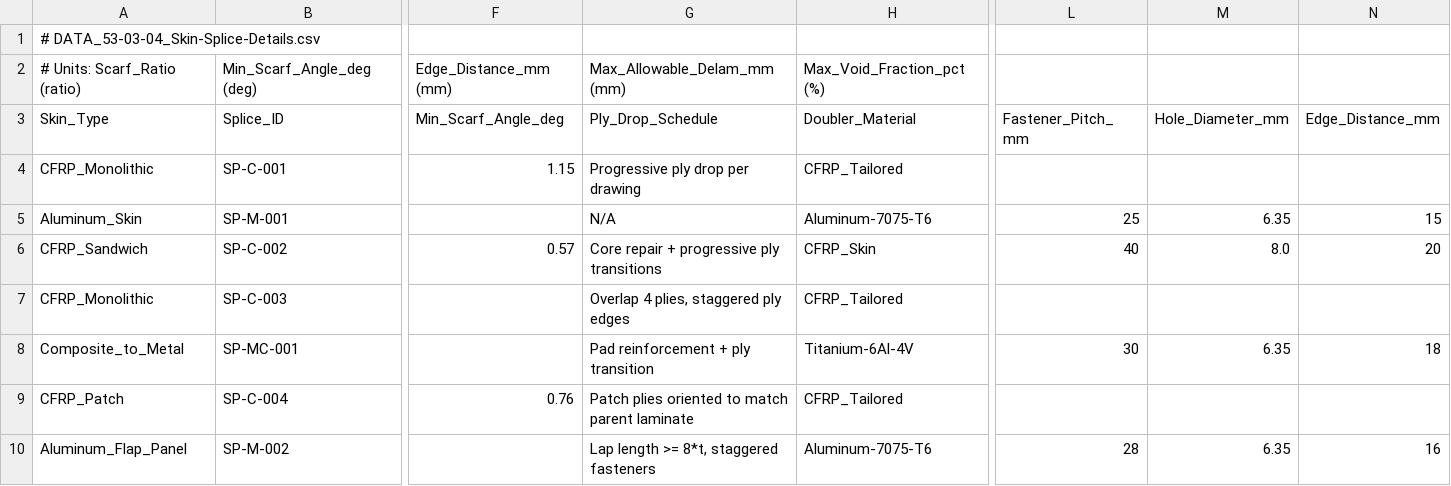
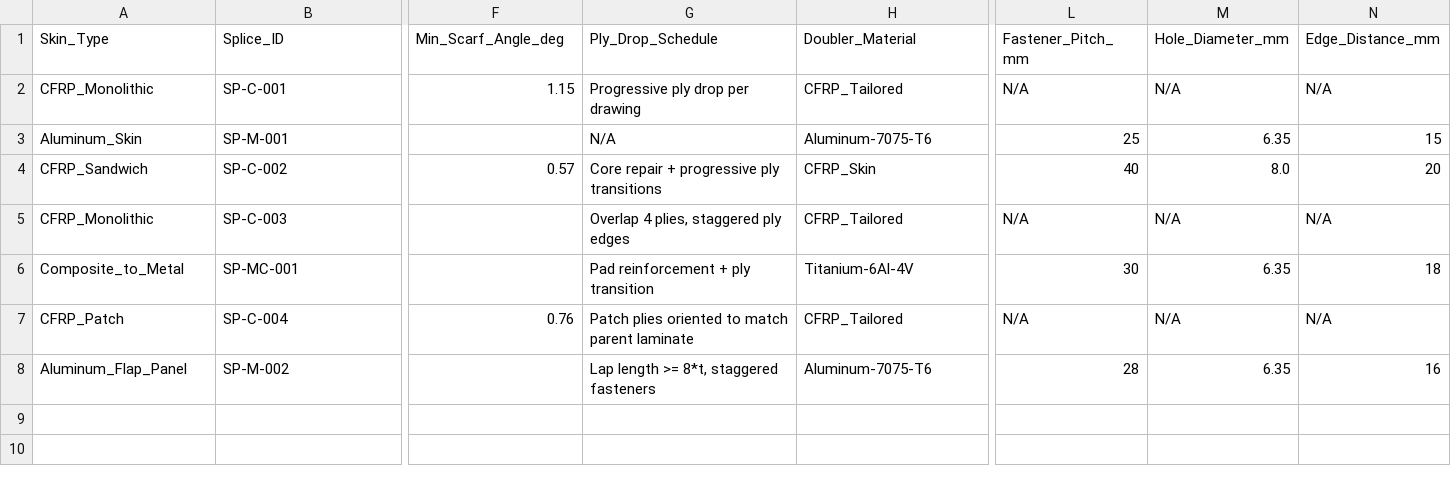
Before and after one commit to AmedeoPelliccia/OPT-IN, a CSV file: OPT-IN_FRAMEWORK/T-TECHNOLOGY_AMPEDEOPELLICCIA-ON_BOARD_SYSTEMS/A-AIRFRAME/ATA_53-FUSELAGE/03-SKIN-PANELS_AND-SPLICES/DATA_53-03-04_Skin-Splice-Details.csv, drawn as a sheet; only a part is shown, gaps mark what is left out; removed rows and columns are numbered as before the commit, all else as after; rows hold the shown columns only; the diff names each change by its address in the sheet, - before the commit and + after, or states it on an @@ line.

Commit message:
Update skin splice details in CSV file
Removed header comments and updated splice details for CFRP and Aluminum materials.

```diff
--- a/OPT-IN_FRAMEWORK/T-TECHNOLOGY_AMPEDEOPELLICCIA-ON_BOARD_SYSTEMS/A-AIRFRAME/ATA_53-FUSELAGE/03-SKIN-PANELS_AND-SPLICES/DATA_53-03-04_Skin-Splice-Details.csv
+++ b/OPT-IN_FRAMEWORK/T-TECHNOLOGY_AMPEDEOPELLICCIA-ON_BOARD_SYSTEMS/A-AIRFRAME/ATA_53-FUSELAGE/03-SKIN-PANELS_AND-SPLICES/DATA_53-03-04_Skin-Splice-Details.csv
-row 1: # DATA_53-03-04_Skin-Splice-Details.csv
-row 2: # Units: Scarf_Ratio (ratio) | Min_Scarf_Angle_deg (deg) | Edge_Distance_mm (mm) | Max_Allowable_Delam_mm (mm) | Max_Void_Fraction_pct (%)
-L2 (Fastener_Pitch_mm): (empty)
+L2 (Fastener_Pitch_mm): N/A
-M2 (Hole_Diameter_mm): (empty)
+M2 (Hole_Diameter_mm): N/A
-N2 (Edge_Distance_mm): (empty)
+N2 (Edge_Distance_mm): N/A
-L5 (Fastener_Pitch_mm): (empty)
+L5 (Fastener_Pitch_mm): N/A
-M5 (Hole_Diameter_mm): (empty)
+M5 (Hole_Diameter_mm): N/A
-N5 (Edge_Distance_mm): (empty)
+N5 (Edge_Distance_mm): N/A
-L7 (Fastener_Pitch_mm): (empty)
+L7 (Fastener_Pitch_mm): N/A
-M7 (Hole_Diameter_mm): (empty)
+M7 (Hole_Diameter_mm): N/A
-N7 (Edge_Distance_mm): (empty)
+N7 (Edge_Distance_mm): N/A
```
